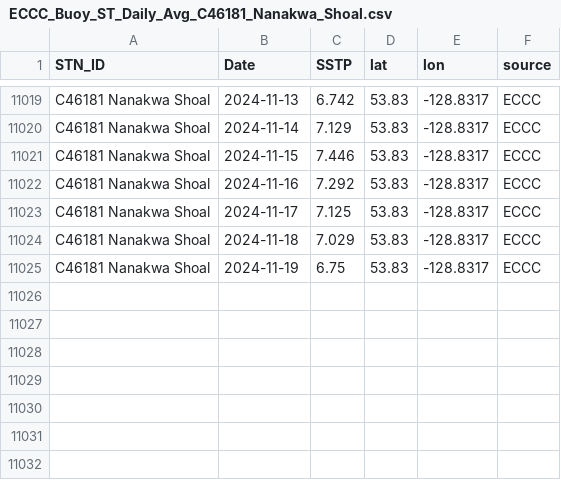
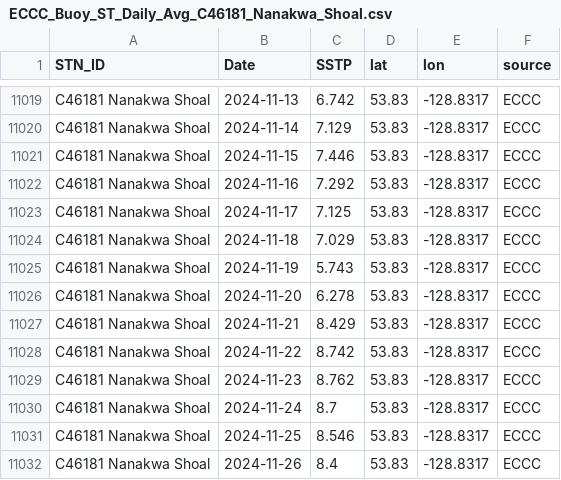
Before and after one commit to IOS-OSD-DPG/Pacific_SST_Monitoring, a CSV file: data/buoy_ST_daily/ECCC_Buoy_ST_Daily_Avg_C46181_Nanakwa_Shoal.csv, drawn as a sheet; only a part is shown, gaps mark what is left out.

```diff
--- a/data/buoy_ST_daily/ECCC_Buoy_ST_Daily_Avg_C46181_Nanakwa_Shoal.csv
+++ b/data/buoy_ST_daily/ECCC_Buoy_ST_Daily_Avg_C46181_Nanakwa_Shoal.csv
@@ -11024,2 +11024,9 @@
 "C46181 Nanakwa Shoal",2024-11-18,7.029,53.83,-128.8317,"ECCC"
-"C46181 Nanakwa Shoal",2024-11-19,6.75,53.83,-128.8317,"ECCC"
+"C46181 Nanakwa Shoal",2024-11-19,5.743,53.83,-128.8317,"ECCC"
+"C46181 Nanakwa Shoal",2024-11-20,6.278,53.83,-128.8317,"ECCC"
+"C46181 Nanakwa Shoal",2024-11-21,8.429,53.83,-128.8317,"ECCC"
+"C46181 Nanakwa Shoal",2024-11-22,8.742,53.83,-128.8317,"ECCC"
+"C46181 Nanakwa Shoal",2024-11-23,8.762,53.83,-128.8317,"ECCC"
+"C46181 Nanakwa Shoal",2024-11-24,8.7,53.83,-128.8317,"ECCC"
+"C46181 Nanakwa Shoal",2024-11-25,8.546,53.83,-128.8317,"ECCC"
+"C46181 Nanakwa Shoal",2024-11-26,8.4,53.83,-128.8317,"ECCC"
```
Also changed, not shown: data/buoy_ST_daily/ECCC_Buoy_ST_Daily_Avg_C46036_S_NOMAD.csv, data/buoy_ST_daily/ECCC_Buoy_ST_Daily_Avg_C46131_Sentry_Shoal.csv, 38 other files.
